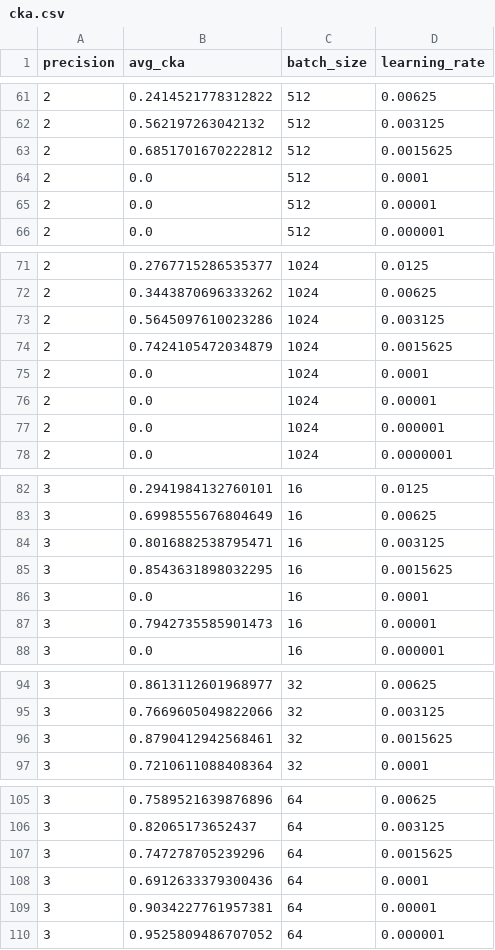
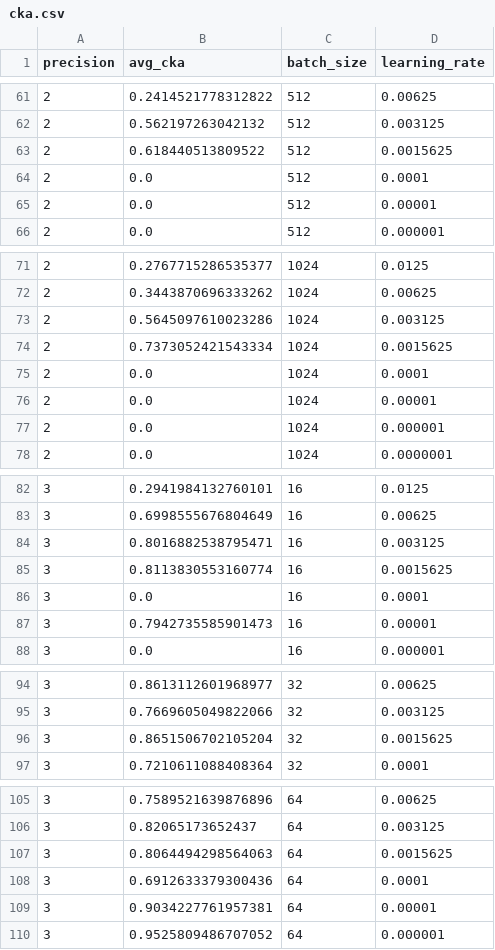
Before and after one commit to Vis4SciML/loss_landscape_taxonomy, a CSV file: workspace/notebooks/results/econ/cka.csv, drawn as a sheet; only a part is shown, gaps mark what is left out; the diff covers the shown part only.

```diff
--- a/workspace/notebooks/results/econ/cka.csv
+++ b/workspace/notebooks/results/econ/cka.csv
@@ -62,3 +62,3 @@ precision,avg_cka,batch_size,learning_rate
 2,0.562197263042132,512,0.003125
-2,0.6851701670222812,512,0.0015625
+2,0.618440513809522,512,0.0015625
 2,0.0,512,0.0001
@@ -73,3 +73,3 @@ precision,avg_cka,batch_size,learning_rate
 2,0.5645097610023286,1024,0.003125
-2,0.7424105472034879,1024,0.0015625
+2,0.7373052421543334,1024,0.0015625
 2,0.0,1024,0.0001
@@ -84,3 +84,3 @@ precision,avg_cka,batch_size,learning_rate
 3,0.8016882538795471,16,0.003125
-3,0.8543631898032295,16,0.0015625
+3,0.8113830553160774,16,0.0015625
 3,0.0,16,0.0001
@@ -95,3 +95,3 @@ precision,avg_cka,batch_size,learning_rate
 3,0.7669605049822066,32,0.003125
-3,0.8790412942568461,32,0.0015625
+3,0.8651506702105204,32,0.0015625
 3,0.7210611088408364,32,0.0001
@@ -106,3 +106,3 @@ precision,avg_cka,batch_size,learning_rate
 3,0.82065173652437,64,0.003125
-3,0.747278705239296,64,0.0015625
+3,0.8064494298564063,64,0.0015625
 3,0.6912633379300436,64,0.0001
```
Also changed, not shown: 65 edited cells elsewhere in this file, workspace/notebooks/results/econ/dataset.csv, workspace/notebooks/results/econ/noise.csv, 16 other files.
